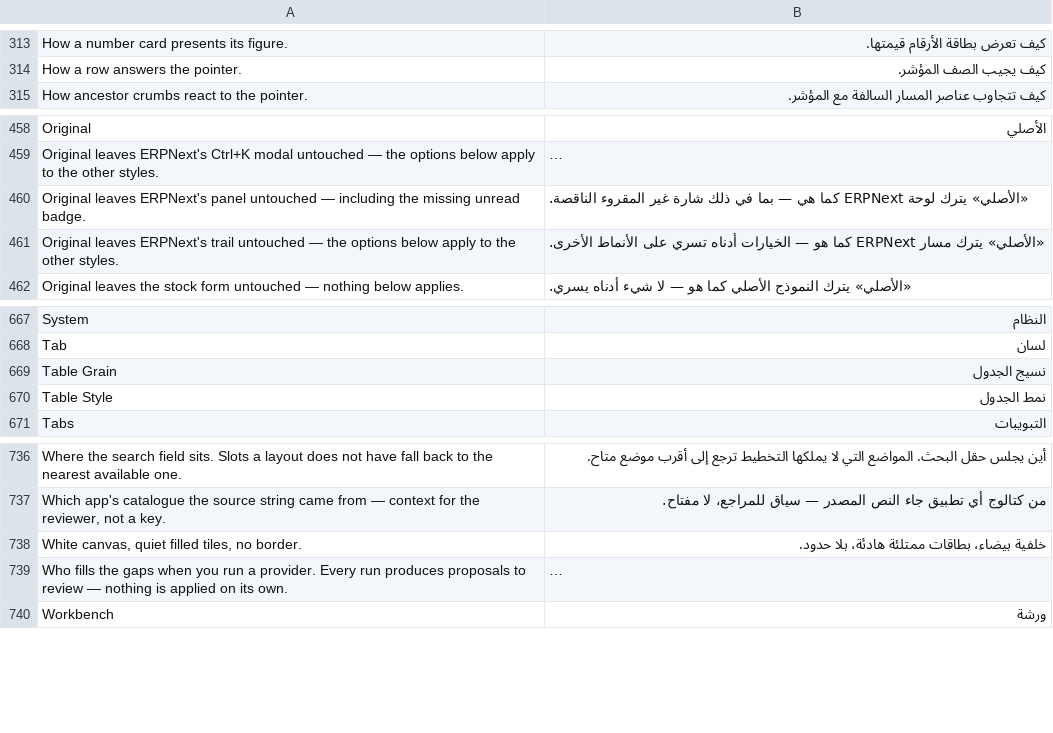
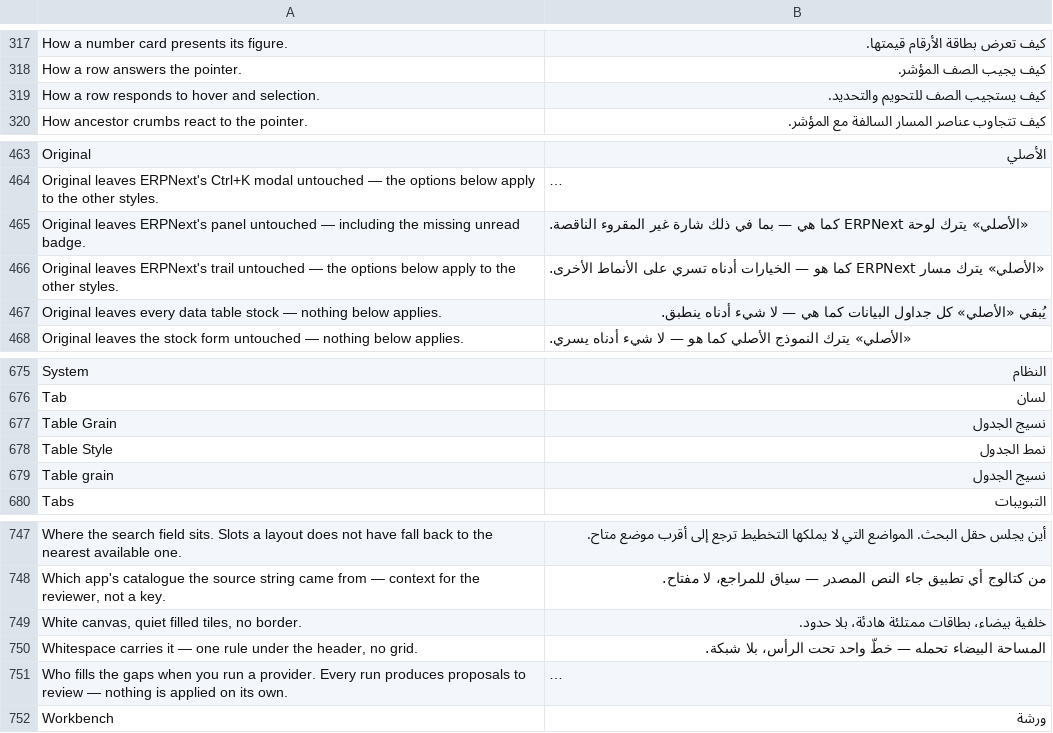
Before and after one commit to Bunood/bunood-theme, a CSV file: bunood_theme/translations/ar.csv, drawn as a sheet; only a part is shown, gaps mark what is left out; long unchanged cells end in …; the diff covers the shown part only; the diff names each change by its address in the sheet, - before the commit and + after, or states it on an @@ line.

Commit message:
feat(report): item 26 slice 4 — the picker, the shell entry, and i18n
The report kit's settings UI. bnd_render_report_picker mirrors the workspace
picker exactly: five style cards (each a mini-datatable SVG from bnd_rpt_thumb —
one builder, not five drifting diagrams), two chip rows (report_grain,
report_rows) and the reveal toggle, with live preview through
window.bunood_theme.report_apply (verified: a card click flips slab -> ruled).

The re-slice deferred from slice 2 lands here as one unit, which is what the
shell tests demand: section_report + the report_picker HTML field re-added with
a field_order reorg; the shell nav entry ("Data tables") + BND_SHELL_OWNS.report;
BOTH picker call sites and BOTH export/import concat lists (the two-literal trap
item 16 was bitten by); the sweep's CRUMBS_ONLY exclusion AND its IMPLICIT map
gain .bnd-rvp-style -> report_style (the trap that has bitten five times); the
fingerprint list gains report_picker and the fixture is regenerated (148 nodes /
5 SVGs, diff clean); 12 picker strings into ar.po (fuzzy, for review).

The picker is a DOCTYPE client script, not the bundled bunood.js, so it does not
count toward the payload budget — no ceiling raise anywhere in this item. It does
need BND_FORCE_RESTART=1 to serve, and a migrate for the re-added fields.

Full suite 242/242.

```diff
--- a/bunood_theme/translations/ar.csv
+++ b/bunood_theme/translations/ar.csv
+row 319: How a row responds to hover and selection. | كيف يستجيب الصف للتحويم والتحديد.
+row 467: Original leaves every data table stock — nothing below applies. | يُبقي «الأصلي» كل جداول البيانات كما هي — لا شيء أدناه ينطبق.
+row 679: Table grain | نسيج الجدول
+row 750: Whitespace carries it — one rule under the header, no grid. | المساحة البيضاء تحمله — خطّ واحد تحت الرأس، بلا شبكة.
```
Also changed, not shown: 8 added rows elsewhere in this file, 6 other files.
